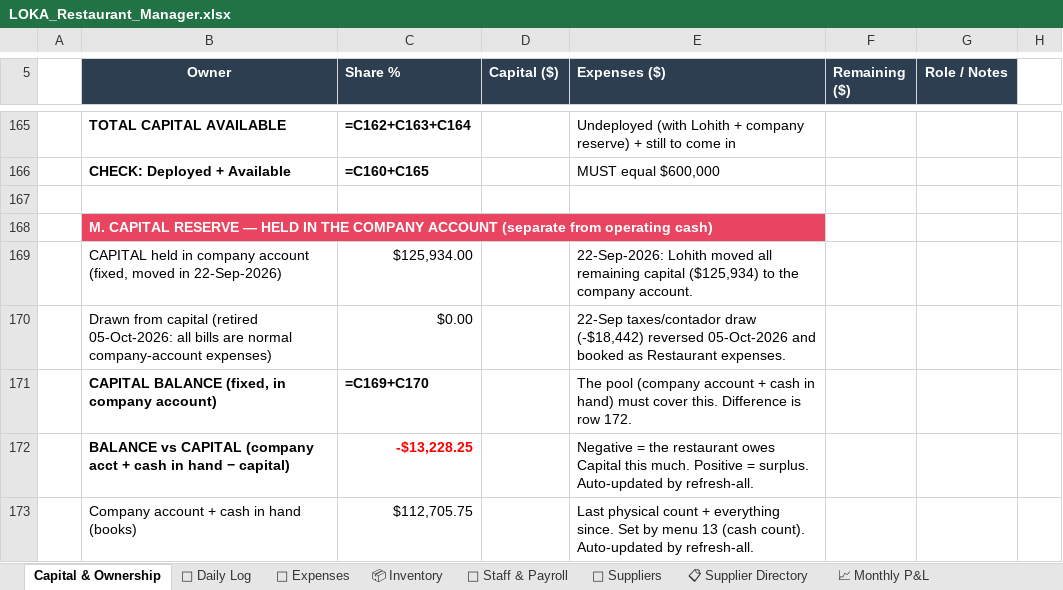
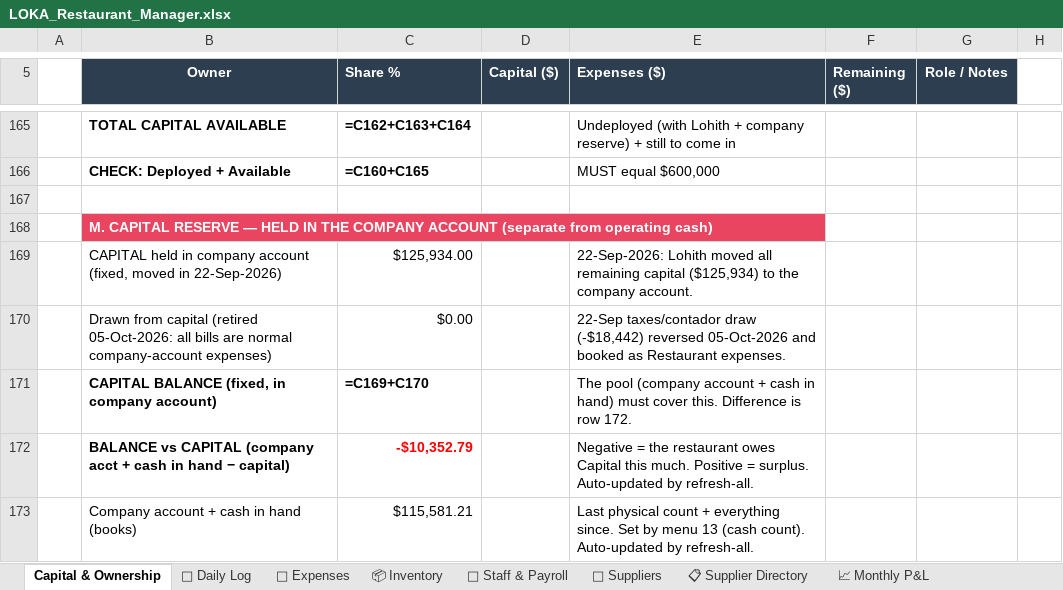
Before and after one commit to mirchimexico-coder/LOKA, an Excel workbook: LOKA_Restaurant_Manager.xlsx, sheet Capital & Ownership, drawn as a sheet; only a part is shown, gaps mark what is left out; values as stored, in another font and other column widths than the file's, no borders; formulas without a stored value are shown as written; the diff names each change by its address in the sheet, - before the commit and + after, or states it on an @@ line.

Commit message:
LOKA 14-Nov-2026 | EOD | day 2026-11-13: rev $4,445 exp $1,438 net $3,007 | bal vs capital $-10,353
Changed: LOKA_Restaurant_Manager.xlsx, dashboard.html, today.txt
+ 2 backup/day file(s)

```diff
--- a/LOKA_Restaurant_Manager.xlsx (sheet Capital & Ownership)
+++ b/LOKA_Restaurant_Manager.xlsx (sheet Capital & Ownership)
-C172 (Share %): -$13,228.25
+C172 (Share %): -$10,352.79
-C173 (Share %): $112,705.75
+C173 (Share %): $115,581.21
```
Also changed, not shown: sheet 📅 Daily Log, sheet 💸 Expenses, 4 other files.
